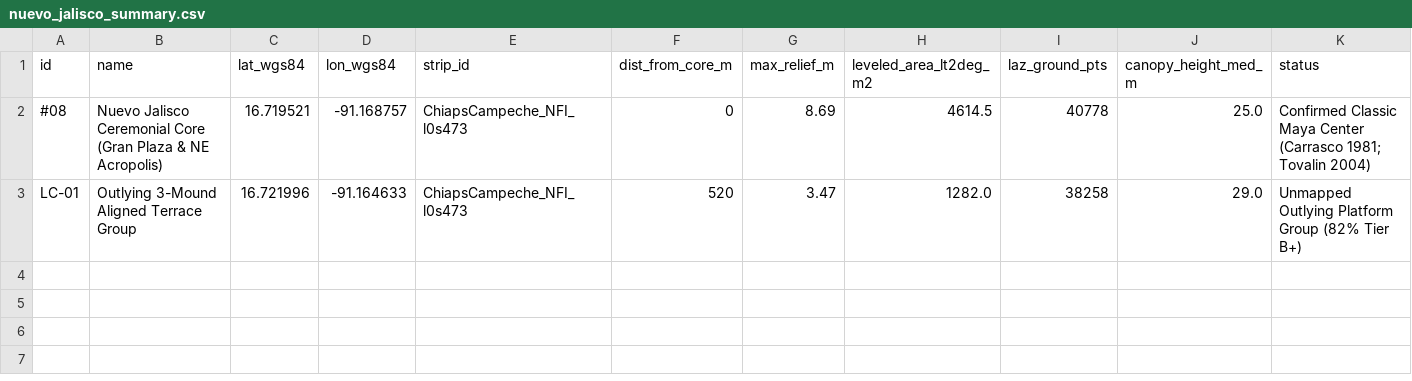
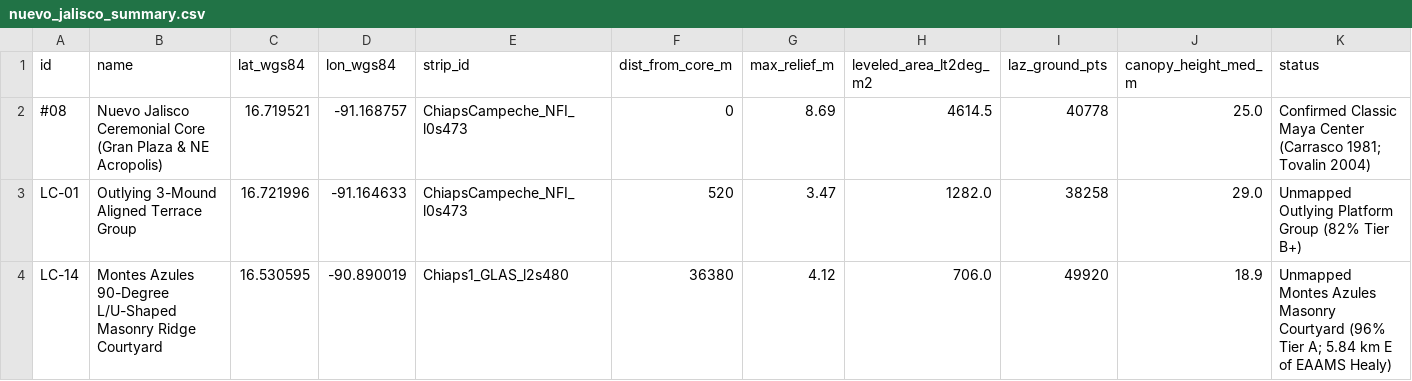
Before and after one commit to dan-mingey/nuevo-jalisco-lacandon-lidar, a CSV file: data/nuevo_jalisco_summary.csv, drawn as a sheet; the diff names each change by its address in the sheet, - before the commit and + after, or states it on an @@ line.

Commit message:
Add LC-14 Montes Azules courtyard: 0.33 m crop, raw .laz, deep-dive sheet, and 3D GIF/MP4.
LC-14 is a separate closed-canopy site on Chiaps1_GLAS_l2s480, 36.38 km southeast of Nuevo Jalisco. Nuevo Jalisco and LC-01 stay in place.

```diff
--- a/data/nuevo_jalisco_summary.csv
+++ b/data/nuevo_jalisco_summary.csv
+row 4: LC-14 | Montes Azules 90-Degree L/U-Shaped Masonry Ridge Courtyard | 16.530595 | -90.890019 | Chiaps1_GLAS_l2s480 | 36380 | 4.12 | 706.0 | 49920 | 18.9 | Unmapped Montes Azules Masonry Courtyard (96% Tier A; 5.84 km E of EAAMS Healy)
```
Also changed, not shown: 16 other files.
